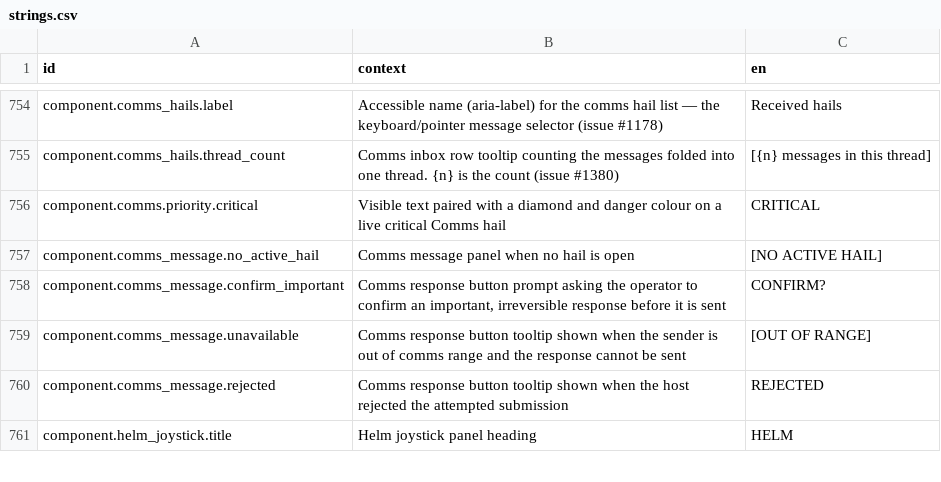
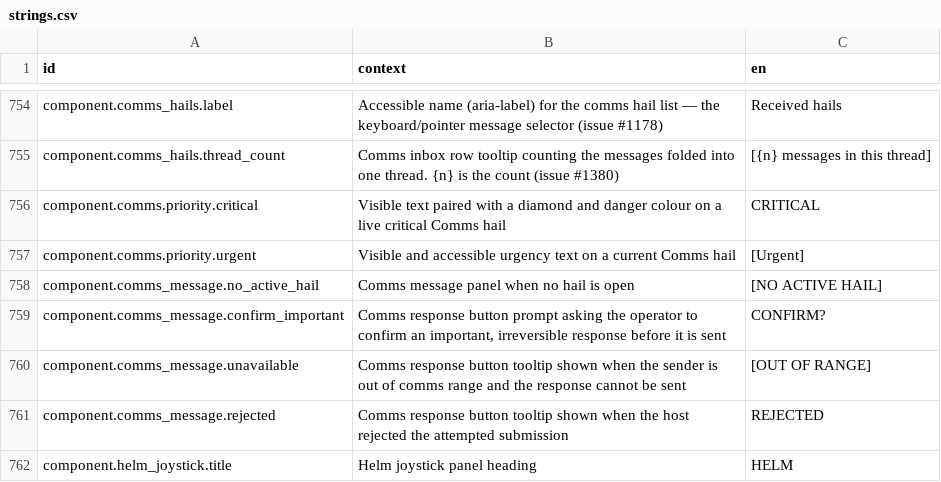
Before and after one commit to jkeywo/project-phoenix-v2, a CSV file: assets/strings/strings.csv, drawn as a sheet; only a part is shown, gaps mark what is left out.

```diff
--- a/assets/strings/strings.csv
+++ b/assets/strings/strings.csv
@@ -756,2 +756,3 @@ component.comms_hails.thread_count,"Comms inbox row tooltip counting the message
 component.comms.priority.critical,Visible text paired with a diamond and danger colour on a live critical Comms hail,CRITICAL
+component.comms.priority.urgent,Visible and accessible urgency text on a current Comms hail,[Urgent]
 component.comms_message.no_active_hail,Comms message panel when no hail is open,[NO ACTIVE HAIL]
```
Also changed, not shown: 32 other files.
